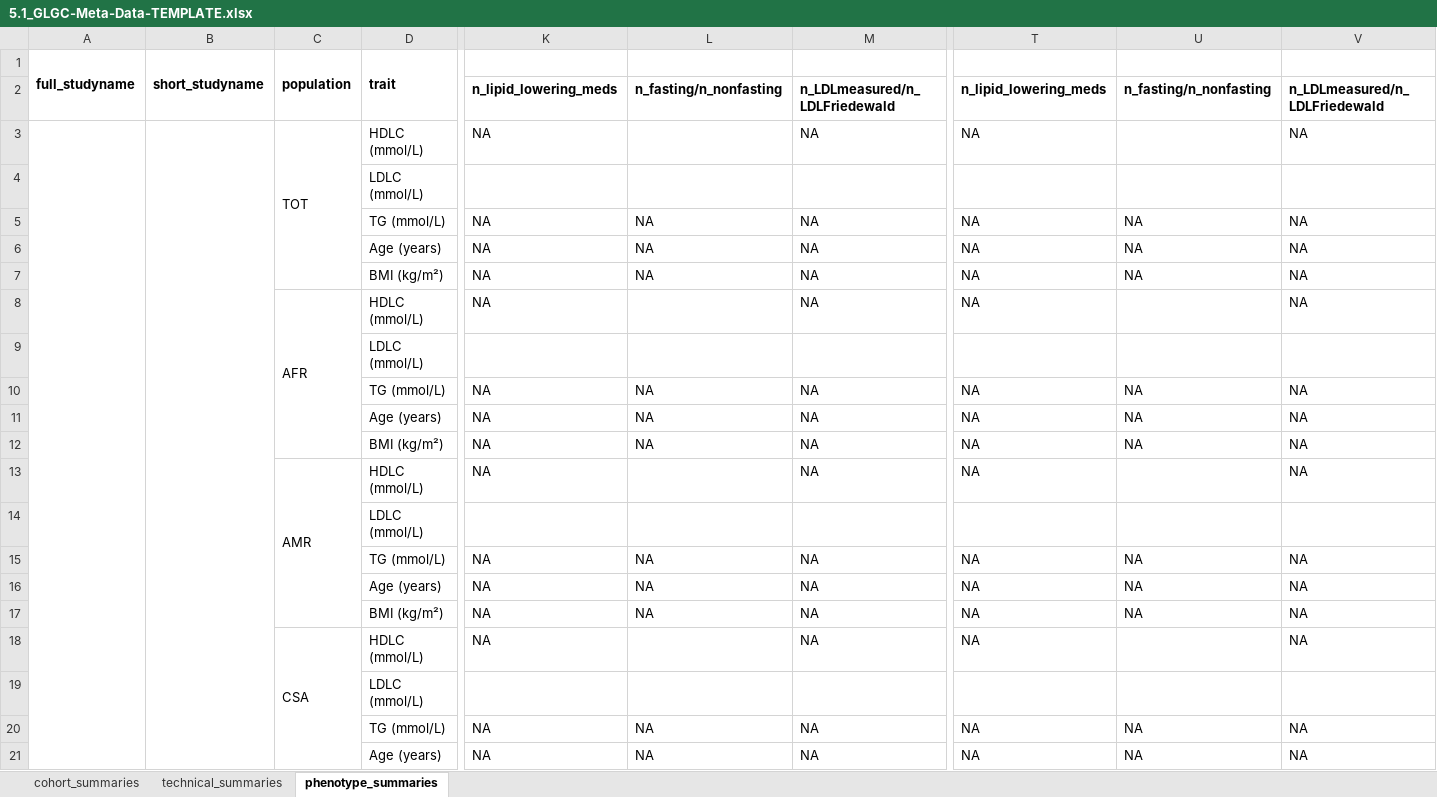
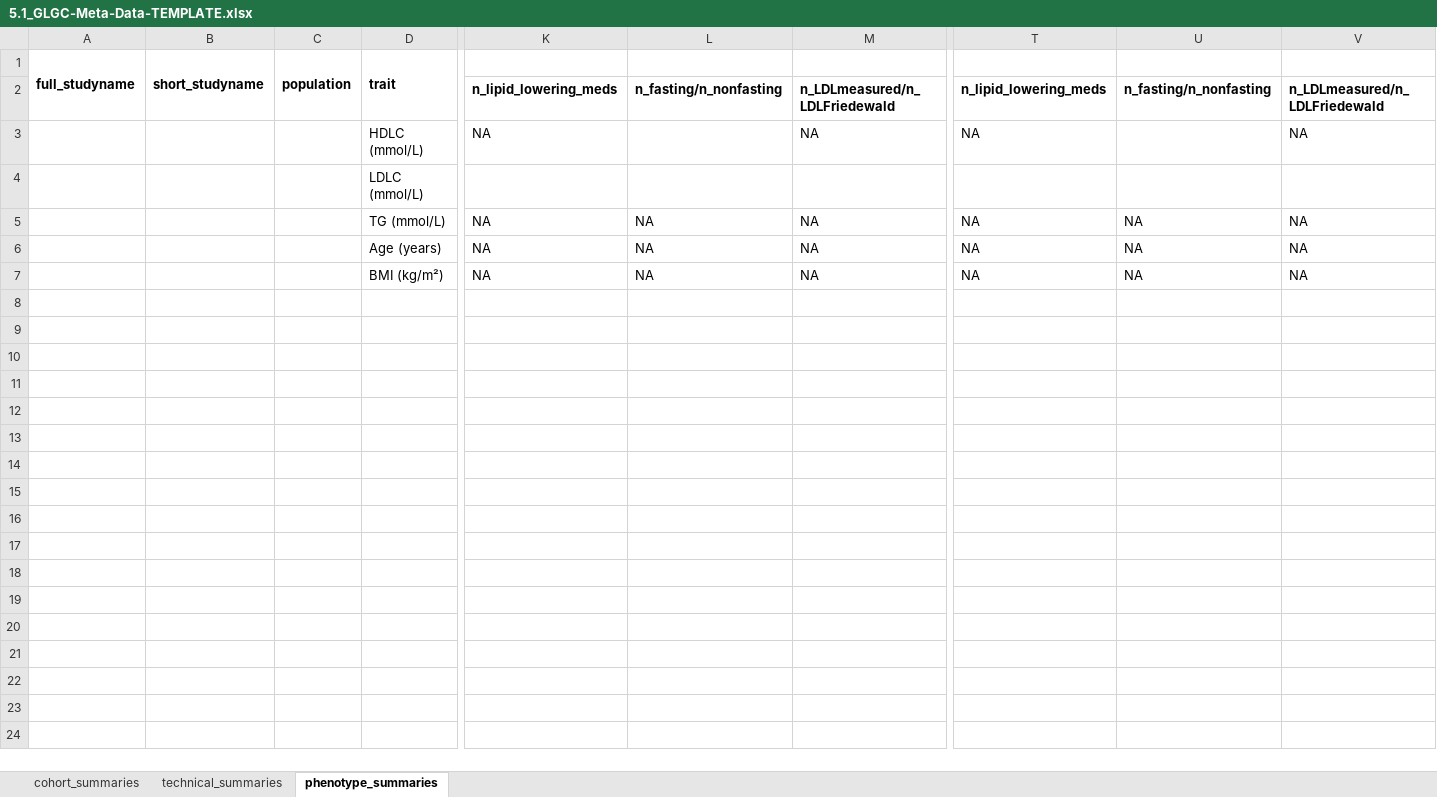
Before and after one commit to jsdron/glgc_internal, an Excel workbook: src/5.1_GLGC-Meta-Data-TEMPLATE.xlsx, sheet phenotype_summaries, drawn as a sheet; only a part is shown, gaps mark what is left out; values as stored, in another font and other column widths than the file's, no borders; rows hold the shown columns only; the diff covers the shown part only; the diff names each change by its address in the sheet, - before the commit and + after, or states it on an @@ line.

Commit message:
Update 5.1_GLGC-Meta-Data-TEMPLATE.xlsx

```diff
--- a/src/5.1_GLGC-Meta-Data-TEMPLATE.xlsx (sheet phenotype_summaries)
+++ b/src/5.1_GLGC-Meta-Data-TEMPLATE.xlsx (sheet phenotype_summaries)
-A3:A47 merged
-B3:B47 merged
-C3 (population): TOT
+C3 (population): (empty)
-C3:C7 merged
-row 8:  |  | AFR | HDLC (mmol/L) | NA |  | NA | NA |  | NA
-row 9:  |  |  | LDLC (mmol/L)
-row 10:  |  |  | TG (mmol/L) | NA | NA | NA | NA | NA | NA
-row 11:  |  |  | Age (years) | NA | NA | NA | NA | NA | NA
-row 12:  |  |  | BMI (kg/m²) | NA | NA | NA | NA | NA | NA
-row 13:  |  | AMR | HDLC (mmol/L) | NA |  | NA | NA |  | NA
-row 14:  |  |  | LDLC (mmol/L)
-row 15:  |  |  | TG (mmol/L) | NA | NA | NA | NA | NA | NA
-row 16:  |  |  | Age (years) | NA | NA | NA | NA | NA | NA
-row 17:  |  |  | BMI (kg/m²) | NA | NA | NA | NA | NA | NA
-row 18:  |  | CSA | HDLC (mmol/L) | NA |  | NA | NA |  | NA
-row 19:  |  |  | LDLC (mmol/L)
-row 20:  |  |  | TG (mmol/L) | NA | NA | NA | NA | NA | NA
-row 21:  |  |  | Age (years) | NA | NA | NA | NA | NA | NA
```
Also changed, not shown: 26 removed rows elsewhere in this sheet.
